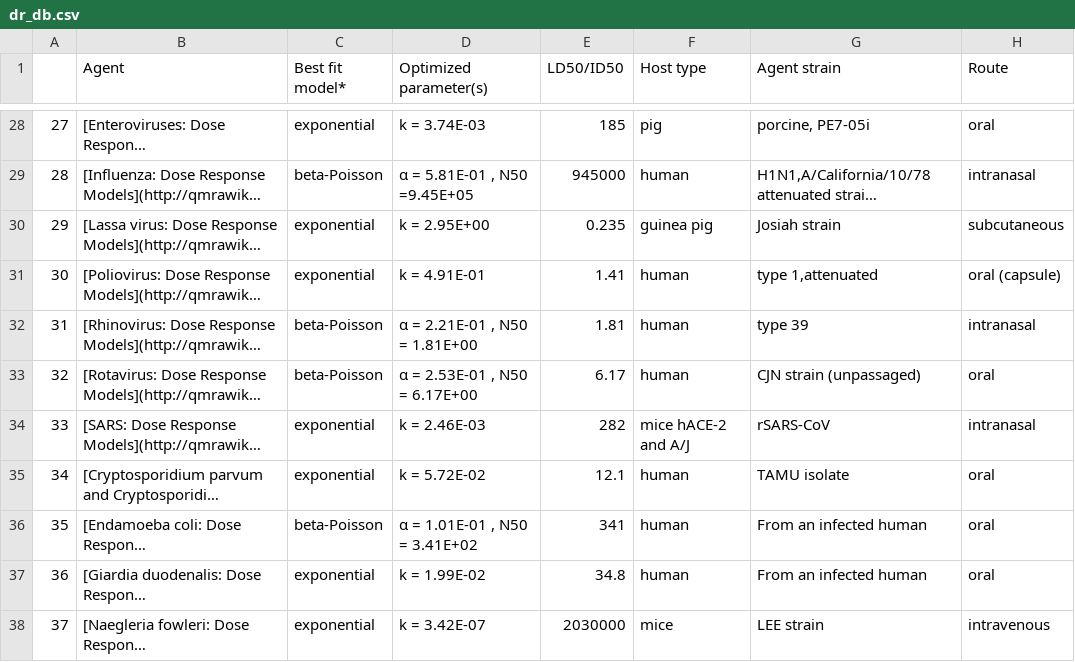
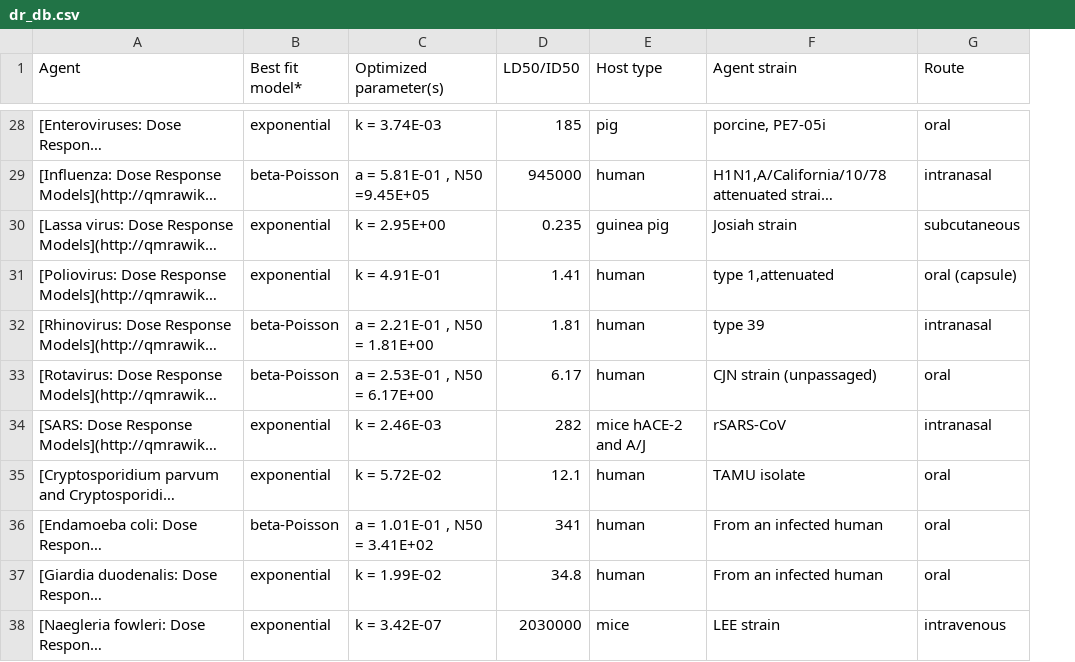
Before and after one commit to KWB-R/kwb.qmra, a CSV file: inst/extdata/doseresponse/dr_db.csv, drawn as a sheet; only a part is shown, gaps mark what is left out; long unchanged cells end in …; removed rows and columns are numbered as before the commit, all else as after; the diff covers the shown part only; the diff names each change by its address in the sheet, - before the commit and + after, or states it on an @@ line.

```diff
--- a/inst/extdata/doseresponse/dr_db.csv
+++ b/inst/extdata/doseresponse/dr_db.csv
-column A, rows 28-38: 27 | 28 | 29 | 30 | 31 | 32 | 33 | 34 | 35 | 36 | 37
-C29 (Optimized parameter(s)): α = 5.81E-01 , N50 =9.45E+05
+C29 (Optimized parameter(s)): a = 5.81E-01 , N50 =9.45E+05
-C32 (Optimized parameter(s)): α = 2.21E-01 , N50 = 1.81E+00
+C32 (Optimized parameter(s)): a = 2.21E-01 , N50 = 1.81E+00
-C33 (Optimized parameter(s)): α = 2.53E-01 , N50 = 6.17E+00
+C33 (Optimized parameter(s)): a = 2.53E-01 , N50 = 6.17E+00
-C36 (Optimized parameter(s)): α = 1.01E-01 , N50 = 3.41E+02
+C36 (Optimized parameter(s)): a = 1.01E-01 , N50 = 3.41E+02
```
Also changed, not shown: 18 edited cells elsewhere in this file, 25 other files.
